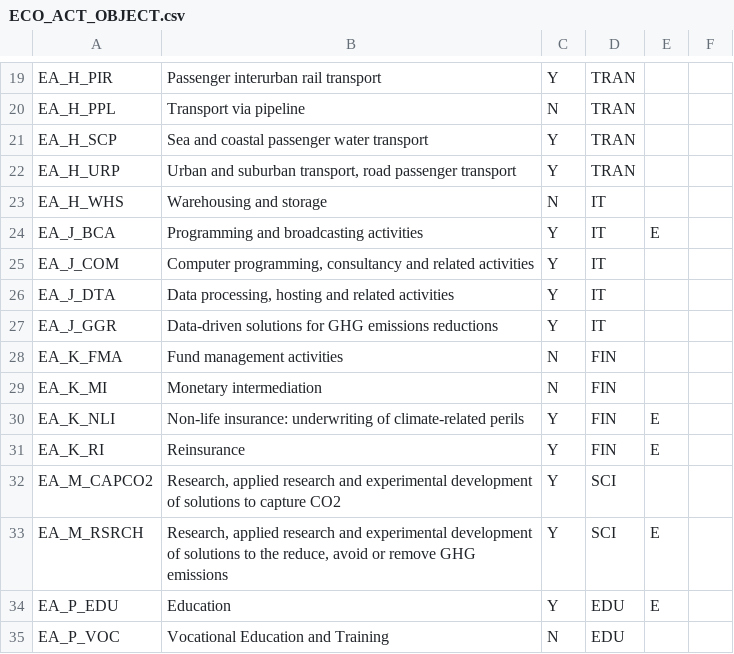
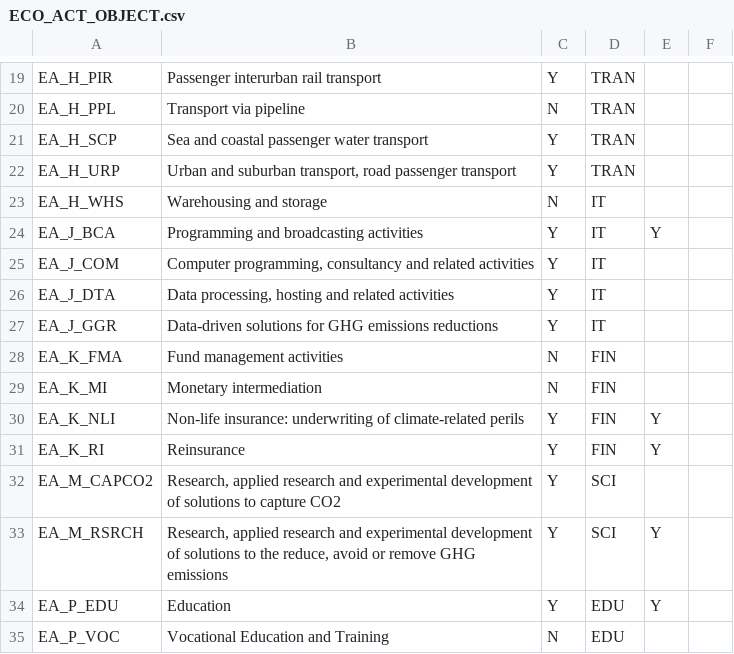
Before and after one commit to KamilCuper/SDFA, a CSV file: db/data/ECO_ACT_OBJECT.csv, drawn as a sheet; only a part is shown, gaps mark what is left out; the diff names each change by its address in the sheet, - before the commit and + after, or states it on an @@ line.

```diff
--- a/db/data/ECO_ACT_OBJECT.csv
+++ b/db/data/ECO_ACT_OBJECT.csv
-E24: E
+E24: Y
-E30:E31: E
+E30:E31: Y
-E33:E34: E
+E33:E34: Y
```
Also changed, not shown: db/data/EUT_SCREENING_INPUT.csv, 1 other file.
